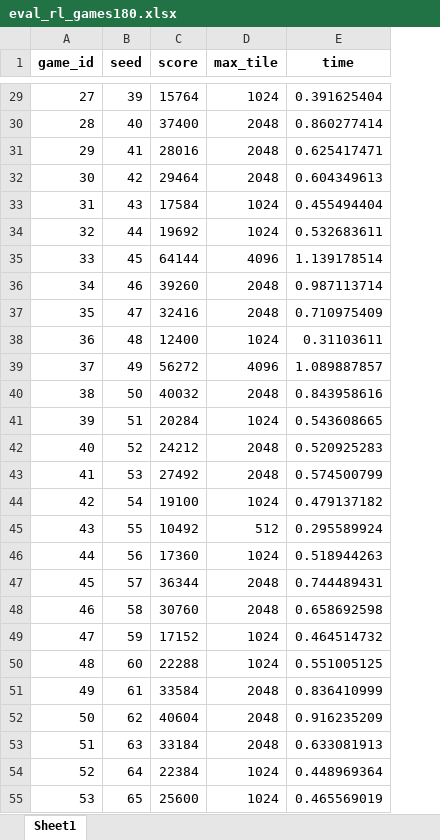
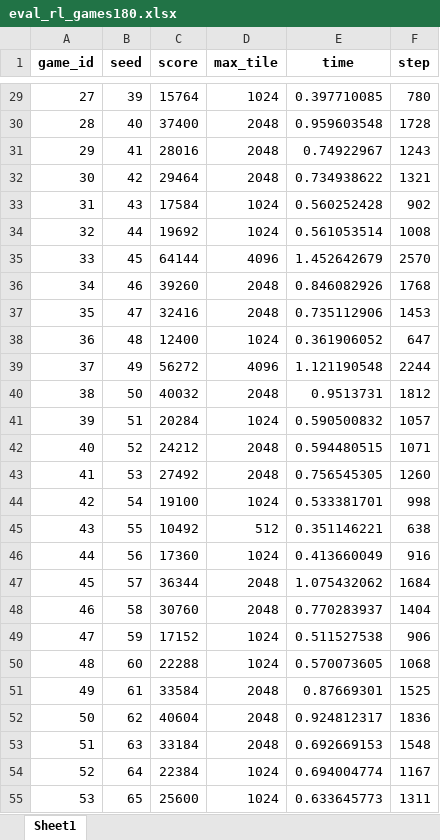
Before and after one commit to KamisatoDDDDD/cs181-proj-, an Excel workbook: results/eval_rl_games180.xlsx, sheet Sheet1, drawn as a sheet; only a part is shown, gaps mark what is left out; values as stored, in another font and other column widths than the file's, no borders; the diff covers the shown part only; the diff names each change by its address in the sheet, - before the commit and + after, or states it on an @@ line.

Commit message:
add step

```diff
--- a/results/eval_rl_games180.xlsx (sheet Sheet1)
+++ b/results/eval_rl_games180.xlsx (sheet Sheet1)
+column F (step), rows 29-55: 780 | 1728 | 1243 | 1321 | 902 | 1008 | 2570 | 1768 | 1453 | 647 | 2244 | 1812 | 1057 | 1071 | 1260 | 998 | 638 | 916 | 1684 | 1404 | 906 | 1068 | 1525 | 1836 | 1548 | 1167 | 1311
-E29 (time): 0.391625404
+E29 (time): 0.397710085
-E30 (time): 0.860277414
+E30 (time): 0.959603548
-E31 (time): 0.625417471
+E31 (time): 0.74922967
-E32 (time): 0.604349613
+E32 (time): 0.734938622
-E33 (time): 0.455494404
+E33 (time): 0.560252428
-E34 (time): 0.532683611
+E34 (time): 0.561053514
-E35 (time): 1.139178514
+E35 (time): 1.452642679
-E36 (time): 0.987113714
+E36 (time): 0.846082926
-E37 (time): 0.710975409
+E37 (time): 0.735112906
-E38 (time): 0.31103611
+E38 (time): 0.361906052
-E39 (time): 1.089887857
+E39 (time): 1.121190548
-E40 (time): 0.843958616
+E40 (time): 0.9513731
-E41 (time): 0.543608665
+E41 (time): 0.590500832
-E42 (time): 0.520925283
+E42 (time): 0.594480515
-E43 (time): 0.574500799
+E43 (time): 0.756545305
-E44 (time): 0.479137182
+E44 (time): 0.533381701
-E45 (time): 0.295589924
+E45 (time): 0.351146221
-E46 (time): 0.518944263
+E46 (time): 0.413660049
-E47 (time): 0.744489431
+E47 (time): 1.075432062
-E48 (time): 0.658692598
+E48 (time): 0.770283937
-E49 (time): 0.464514732
+E49 (time): 0.511527538
-E50 (time): 0.551005125
+E50 (time): 0.570073605
-E51 (time): 0.836410999
+E51 (time): 0.87669301
-E52 (time): 0.916235209
+E52 (time): 0.924812317
-E53 (time): 0.633081913
+E53 (time): 0.692669153
-E54 (time): 0.448969364
+E54 (time): 0.694004774
-E55 (time): 0.465569019
+E55 (time): 0.633645773
```
Also changed, not shown: 153 edited cells elsewhere in this sheet, 1 other file.
